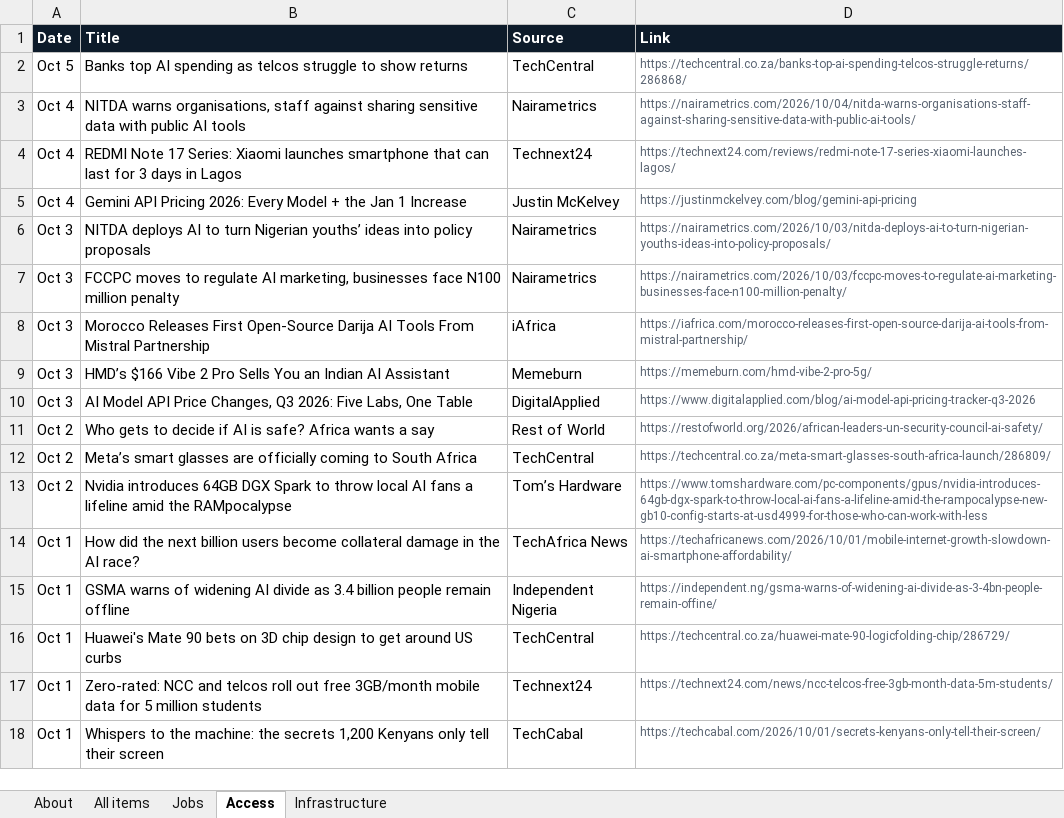
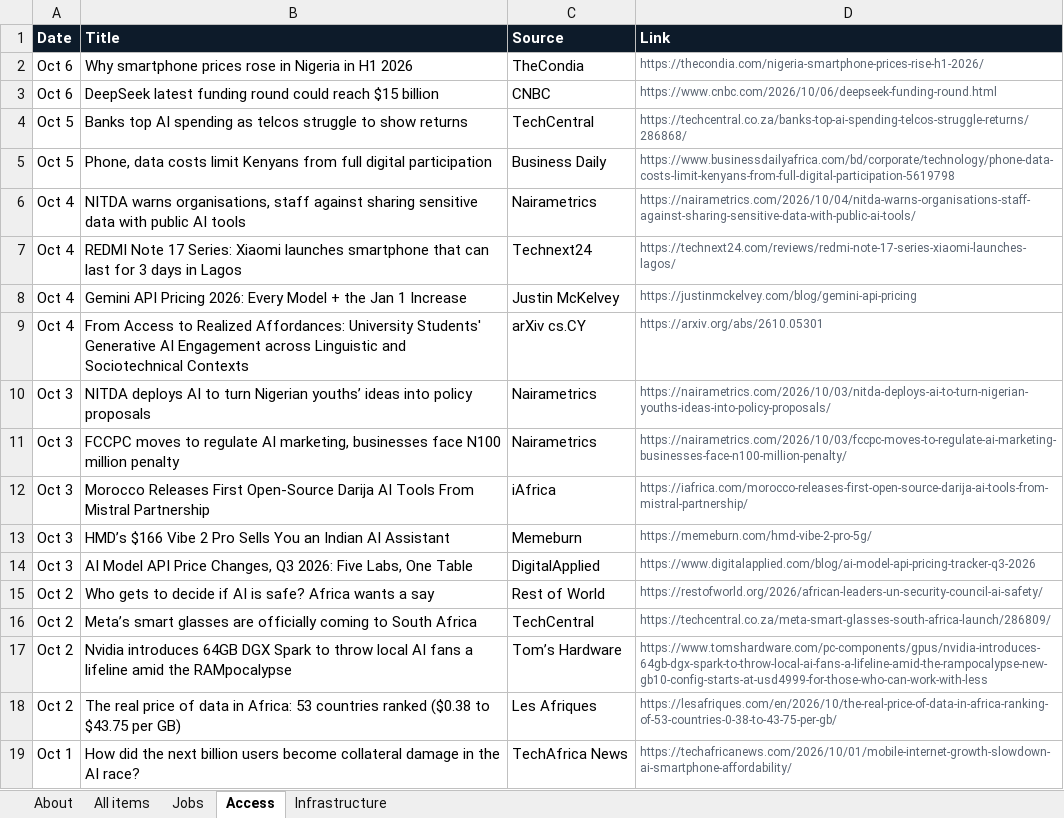
Before and after one commit to samuelajayi29-maker/ai-access-observatory, an Excel workbook: data/ai-access-observatory.xlsx, sheet Access, drawn as a sheet; only a part is shown; the shorter side is filled out with more unchanged rows; values as stored, in another font and other column widths than the file's, no borders; the diff names each change by its address in the sheet, - before the commit and + after, or states it on an @@ line.

```diff
--- a/data/ai-access-observatory.xlsx (sheet Access)
+++ b/data/ai-access-observatory.xlsx (sheet Access)
+row 2: Oct 6 | Why smartphone prices rose in Nigeria in H1 2026 | TheCondia | https://thecondia.com/nigeria-smartphone-prices-rise-h1-2026/
+row 3: Oct 6 | DeepSeek latest funding round could reach $15 billion | CNBC | https://www.cnbc.com/2026/10/06/deepseek-funding-round.html
+row 5: Oct 5 | Phone, data costs limit Kenyans from full digital participation | Business Daily | https://www.businessdailyafrica.com/bd/corporate/technology/phone-data-costs-limit-kenyans-from-full-digital-participation-5619798
+row 9: Oct 4 | From Access to Realized Affordances: University Students' Generative AI Engagement across Linguistic and Sociotechnical Contexts | arXiv cs.CY | https://arxiv.org/abs/2610.05301
+row 18: Oct 2 | The real price of data in Africa: 53 countries ranked ($0.38 to $43.75 per GB) | Les Afriques | https://lesafriques.com/en/2026/10/the-real-price-of-data-in-africa-ranking-of-53-countries-0-38-to-43-75-per-gb/
```
Also changed, not shown: sheet All items, sheet Infrastructure, sheet Jobs, sheet About, 2 other files.
